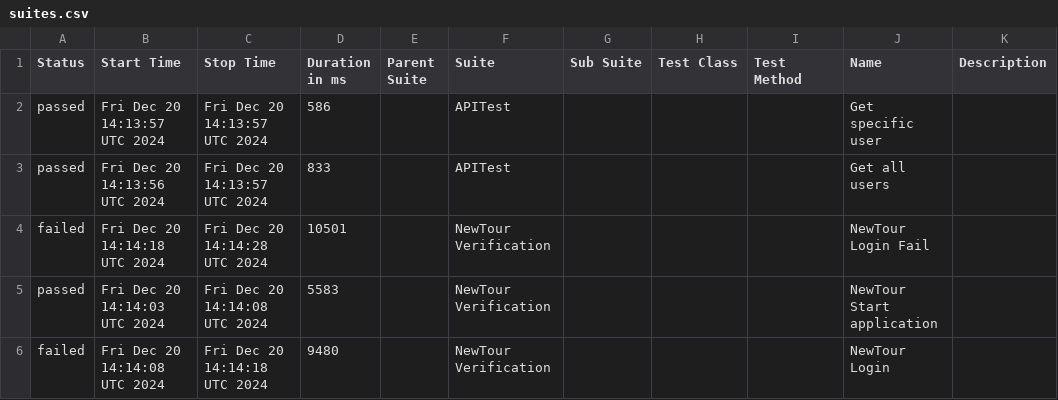
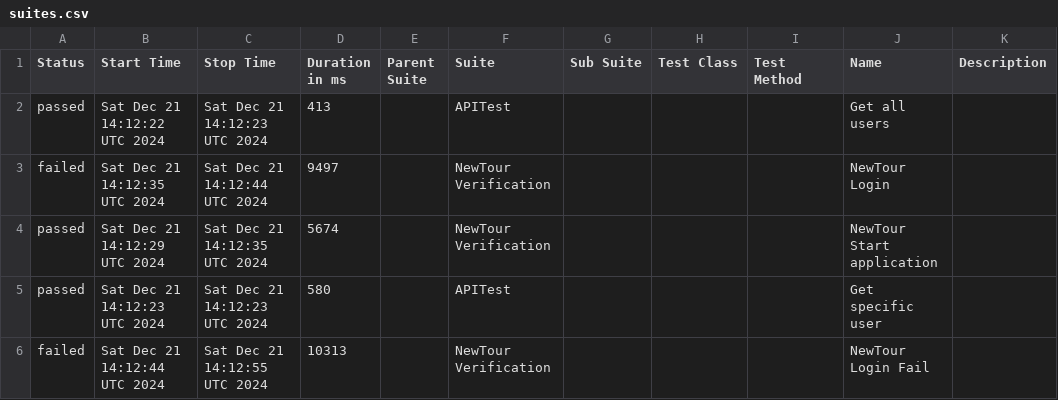
Before and after one commit to Pedrothh/automation-cypress-api-e2e-example, a CSV file: data/suites.csv, drawn as a sheet.

```diff
--- a/data/suites.csv
+++ b/data/suites.csv
@@ -1,6 +1,6 @@
 "Status","Start Time","Stop Time","Duration in ms","Parent Suite","Suite","Sub Suite","Test Class","Test Method","Name","Description"
-"passed","Fri Dec 20 14:13:57 UTC 2024","Fri Dec 20 14:13:57 UTC 2024","586","","APITest","","","","Get specific user",""
-"passed","Fri Dec 20 14:13:56 UTC 2024","Fri Dec 20 14:13:57 UTC 2024","833","","APITest","","","","Get all users",""
-"failed","Fri Dec 20 14:14:18 UTC 2024","Fri Dec 20 14:14:28 UTC 2024","10501","","NewTour Verification","","","","NewTour Login Fail",""
-"passed","Fri Dec 20 14:14:03 UTC 2024","Fri Dec 20 14:14:08 UTC 2024","5583","","NewTour Verification","","","","NewTour Start application",""
-"failed","Fri Dec 20 14:14:08 UTC 2024","Fri Dec 20 14:14:18 UTC 2024","9480","","NewTour Verification","","","","NewTour Login",""
+"passed","Sat Dec 21 14:12:22 UTC 2024","Sat Dec 21 14:12:23 UTC 2024","413","","APITest","","","","Get all users",""
+"failed","Sat Dec 21 14:12:35 UTC 2024","Sat Dec 21 14:12:44 UTC 2024","9497","","NewTour Verification","","","","NewTour Login",""
+"passed","Sat Dec 21 14:12:29 UTC 2024","Sat Dec 21 14:12:35 UTC 2024","5674","","NewTour Verification","","","","NewTour Start application",""
+"passed","Sat Dec 21 14:12:23 UTC 2024","Sat Dec 21 14:12:23 UTC 2024","580","","APITest","","","","Get specific user",""
+"failed","Sat Dec 21 14:12:44 UTC 2024","Sat Dec 21 14:12:55 UTC 2024","10313","","NewTour Verification","","","","NewTour Login Fail",""
```
Also changed, not shown: 36 other files.
